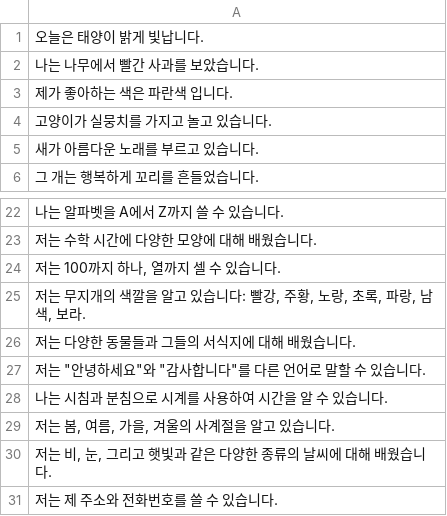
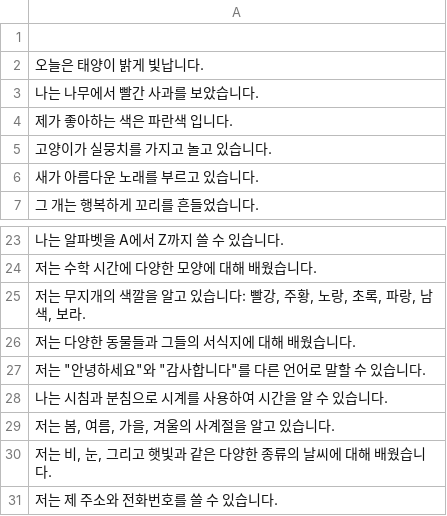
Before and after one commit to Im-joongyeon/langlup, a CSV file: assets/korean.csv, drawn as a sheet; only a part is shown, gaps mark what is left out; removed rows and columns are numbered as before the commit, all else as after; the diff names each change by its address in the sheet, - before the commit and + after, or states it on an @@ line.

```diff
--- a/assets/korean.csv
+++ b/assets/korean.csv
+row 1: (empty)
-row 24: 저는 100까지 하나, 열까지 셀 수 있습니다.
```
Also changed, not shown: assets/english.csv, 3 other files.
